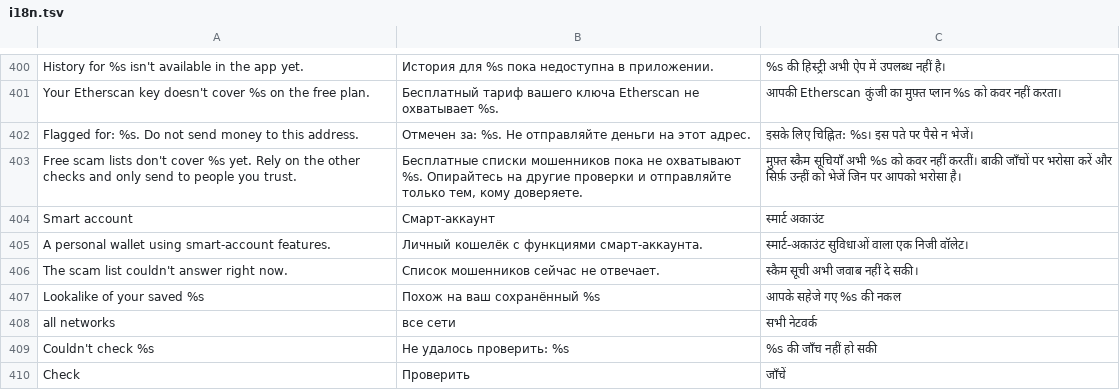
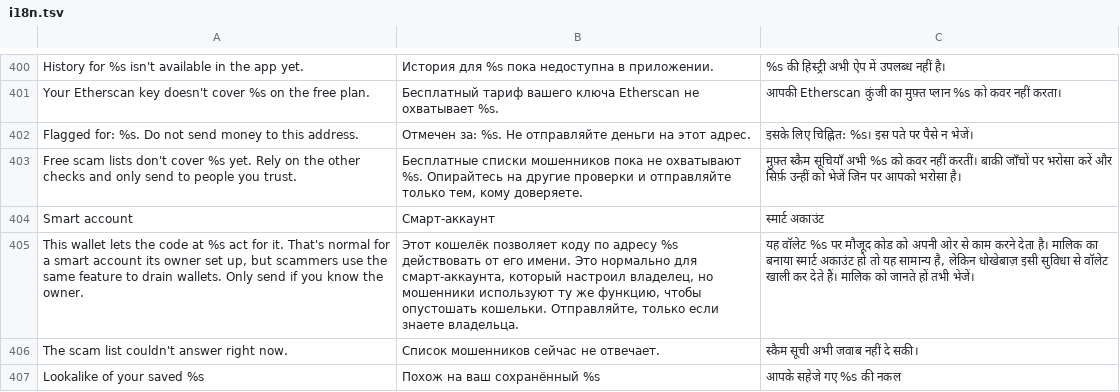
Before and after one commit to Devborne-labs/batwallet, a TSV file: app/src/main/res/raw/i18n.tsv, drawn as a sheet; only a part is shown, gaps mark what is left out; the shorter side is filled out with more unchanged rows; removed rows and columns are numbered as before the commit, all else as after; the diff names each change by its address in the sheet, - before the commit and + after, or states it on an @@ line.

```diff
--- a/app/src/main/res/raw/i18n.tsv
+++ b/app/src/main/res/raw/i18n.tsv
-row 405: A personal wallet using smart-account features. | Личный кошелёк с функциями смарт-аккаунта. | स्मार्ट-अकाउंट सुविधाओं वाला एक निजी वॉलेट।
+row 405: This wallet lets the code at %s act for it. That's normal for a smart account its owner set up, but scammers use the same feature to drain wallets. Only send if you know the owner. | Этот кошелёк позволяет коду по адресу %s действовать от его имени. Это нормально для смарт-аккаунта, который настроил владелец, но мошенники используют ту же функцию, чтобы опустошать кошельки. Отправляйте, только если знаете владельца. | यह वॉलेट %s पर मौजूद कोड को अपनी ओर से काम करने देता है। मालिक का बनाया स्मार्ट अकाउंट हो तो यह सामान्य है, लेकिन धोखेबाज़ इसी सुविधा से वॉलेट खाली कर देते हैं। मालिक को जानते हों तभी भेजें।
```
Also changed, not shown: 10 other files.
